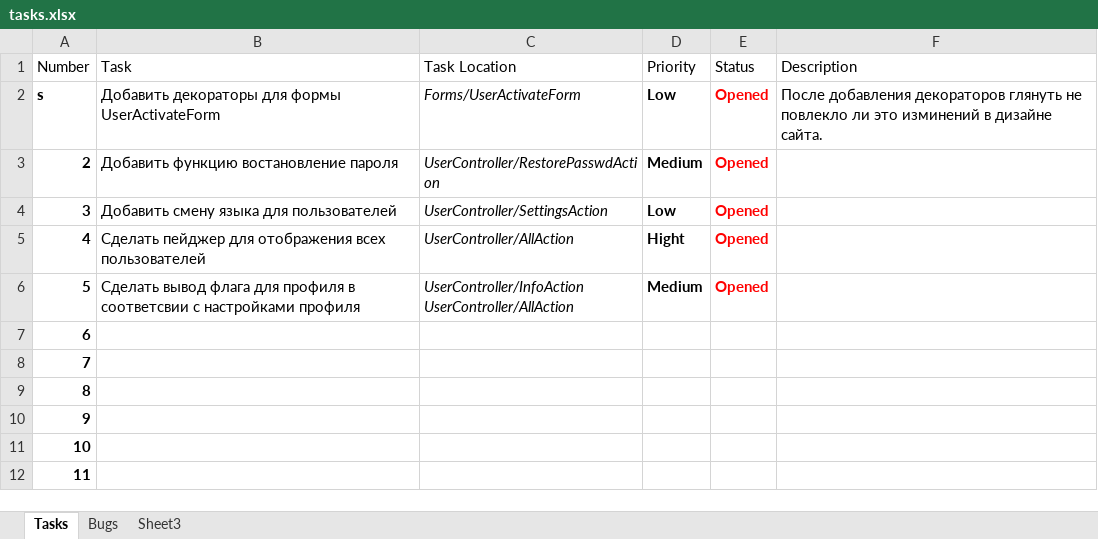
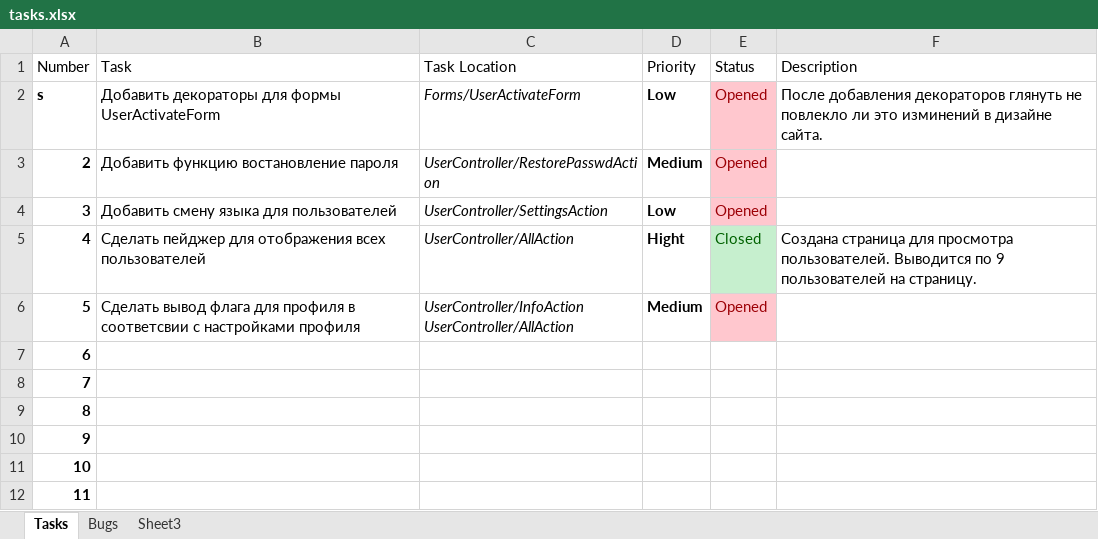
Before and after one commit to darkdiesel/online-racing-zf1, an Excel workbook: docs/task/tasks.xlsx, sheet Tasks, drawn as a sheet; only a part is shown; values as stored, in another font and other column widths than the file's, no borders; table styles not drawn; the diff names each change by its address in the sheet, - before the commit and + after, or states it on an @@ line.

Commit message:
Edit tasks. Edit styles for page title and for article page. Signed-off-by:Igor Peshkov <igor.peshkov@gmail.com>

```diff
--- a/docs/task/tasks.xlsx (sheet Tasks)
+++ b/docs/task/tasks.xlsx (sheet Tasks)
-E2:E4 fill: none
+E2:E4 fill: #FFC7CE
-E2:E6 bold: on
+E2:E6 bold: off
-E2:E4 text colour: #FF0000
+E2:E4 text colour: #9C0006
-E5 (Status): Opened
+E5 (Status): Closed
@@ E5 fill: none → #C6EFCE, text colour: #FF0000 → #006100 @@
-F5 (Description): (empty)
+F5 (Description): Создана страница для просмотра пользователей. Выводится по 9 пользователей на страницу.
@@ E6 fill: none → #FFC7CE, text colour: #FF0000 → #9C0006 @@
```
Also changed, not shown: 4 other files.
